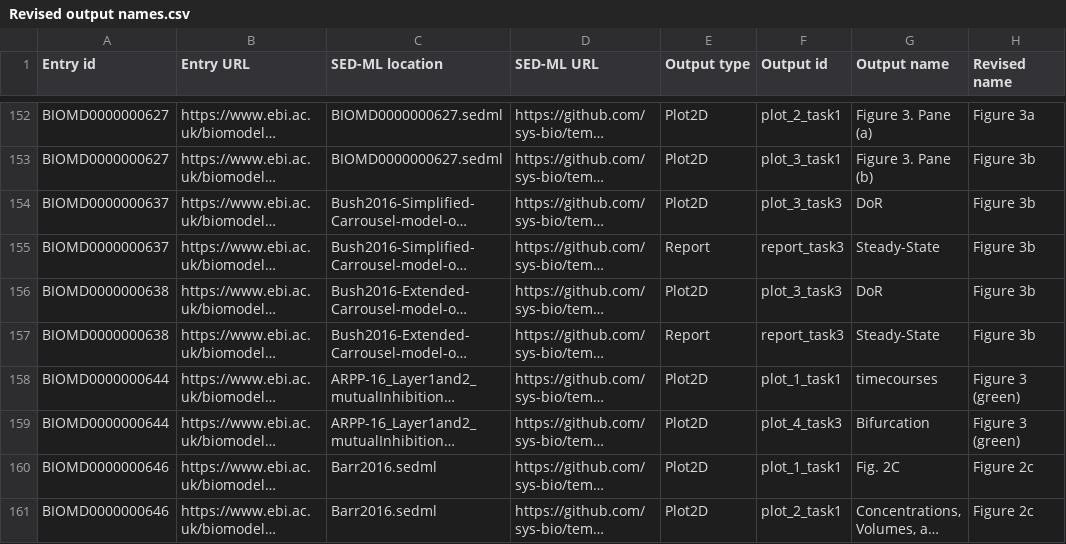
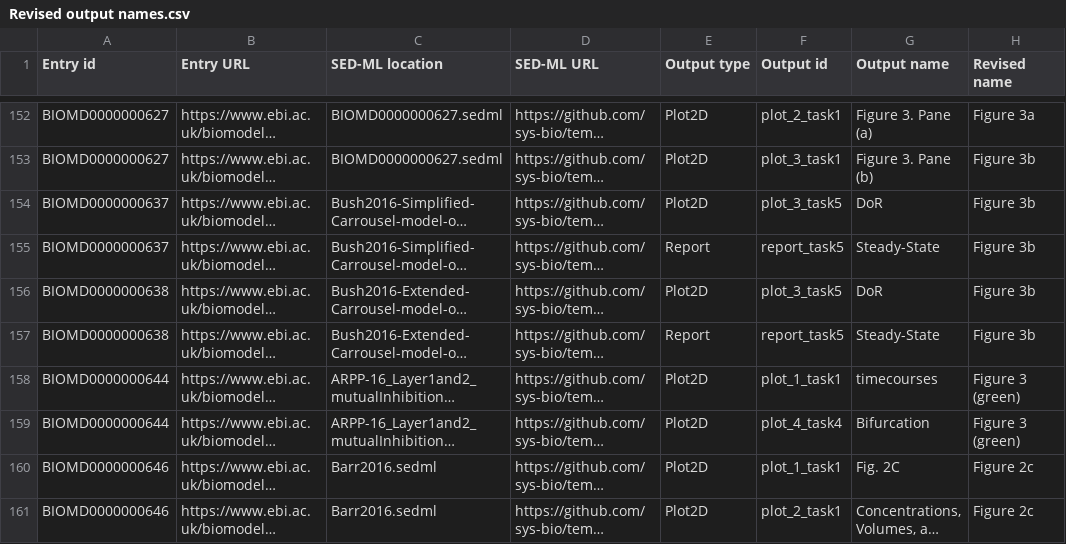
Before and after one commit to sys-bio/temp-biomodels, a CSV file: Revised output names.csv, drawn as a sheet; only a part is shown, gaps mark what is left out; long unchanged cells end in …; the diff names each change by its address in the sheet, - before the commit and + after, or states it on an @@ line.

Commit message:
Adjust scripts to account for updated Copasi.
Copasi now produces better SED-ML, so some of the fixes we made need to be adjusted.  In particular:
* Nested parameter scans are now produced by default in tasks.  Unfortunately, the dataGenerators point to the *innermost* repeated task, not the outermost, so that part still needs to be fixed.  (This bug filed with @frankbergman
* Uniform time courses now export the intended output time and not the time you get by multiplying the number of intervals by the interval length.  We still often want to change them (usually because the number of intervals is weird) but the replaced text is now closer to the final text.

Because we rename some datagenerators because of the first point, some of the 'revised output names' had to be similarly adjusted.

Something also seems to have happened with algorithm parameter names--an earlier update of libsedml had been adding in useful names when setting Kisao terms, but this seems to be turned off again.  It's not essential, but hopefully further updates will turn this back on again.

```diff
--- a/Revised output names.csv
+++ b/Revised output names.csv
-F154 (Output id): plot_3_task3
+F154 (Output id): plot_3_task5
-F155 (Output id): report_task3
+F155 (Output id): report_task5
-F156 (Output id): plot_3_task3
+F156 (Output id): plot_3_task5
-F157 (Output id): report_task3
+F157 (Output id): report_task5
-F159 (Output id): plot_4_task3
+F159 (Output id): plot_4_task4
```
Also changed, not shown: 6 other files.
